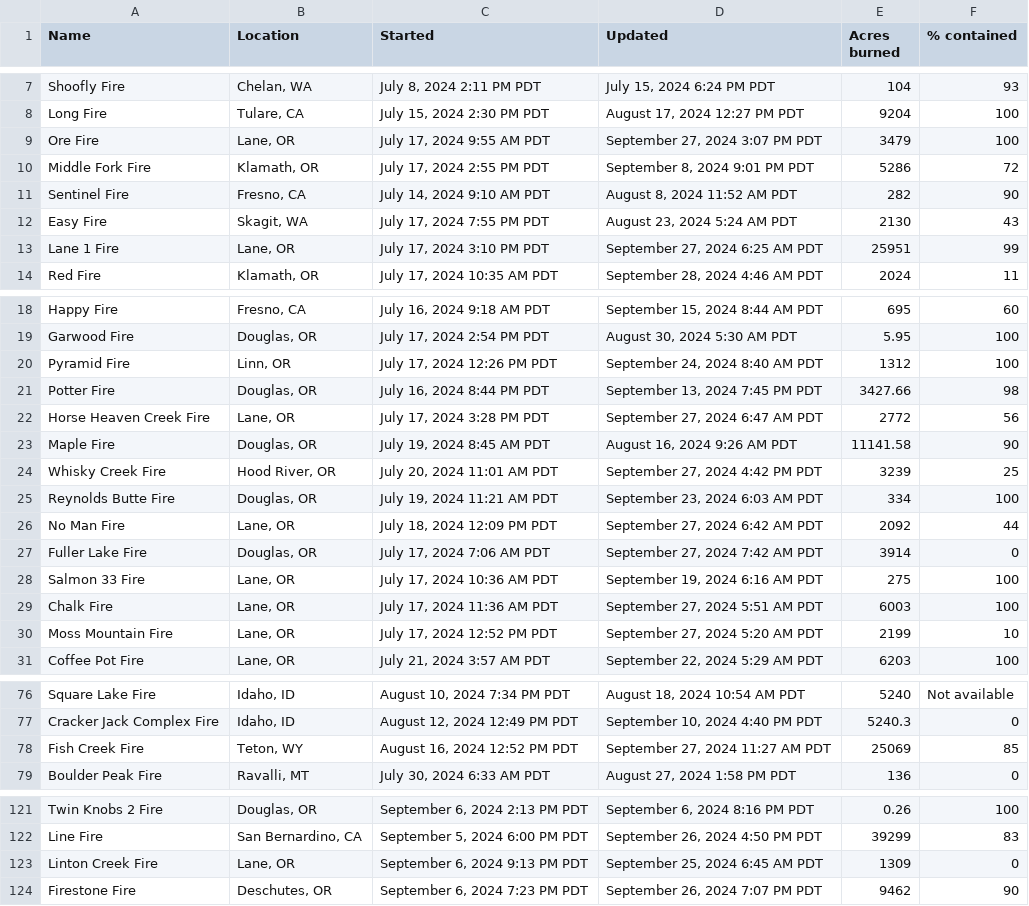
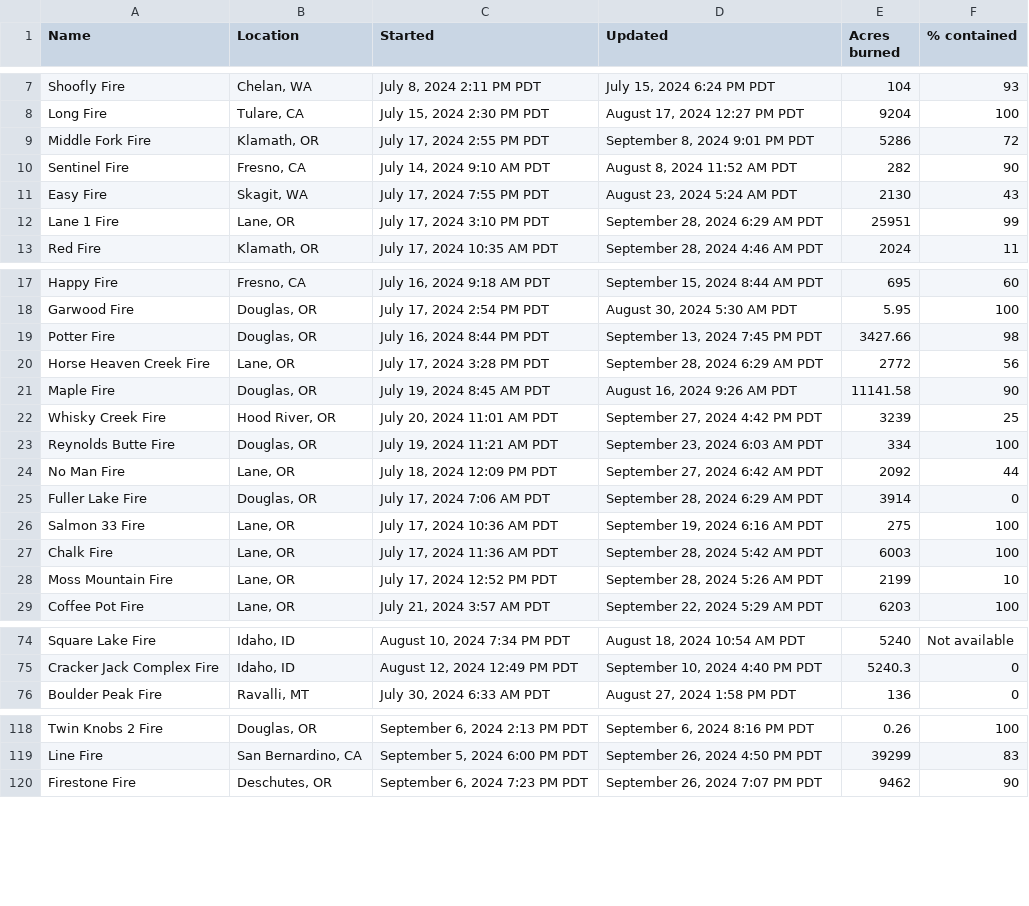
Before and after one commit to cbs-news-data/wildfire_watch, a CSV file: data/wildfires_datawrapper_save.csv, drawn as a sheet; only a part is shown, gaps mark what is left out; the diff covers the shown part only.

```diff
--- a/data/wildfires_datawrapper_save.csv
+++ b/data/wildfires_datawrapper_save.csv
@@ -8,3 +8,2 @@ Shoofly Fire,"Chelan, WA","July 8, 2024 2:11 PM PDT","July 15, 2024 6:24 PM PDT"
 Long Fire,"Tulare, CA","July 15, 2024 2:30 PM PDT","August 17, 2024 12:27 PM PDT",9204,100
-Ore Fire,"Lane, OR","July 17, 2024 9:55 AM PDT","September 27, 2024 3:07 PM PDT",3479,100
 Middle Fork Fire,"Klamath, OR","July 17, 2024 2:55 PM PDT","September 8, 2024 9:01 PM PDT",5286,72
@@ -12,3 +11,3 @@ Sentinel Fire,"Fresno, CA","July 14, 2024 9:10 AM PDT","August 8, 2024 11:52 AM
 Easy Fire,"Skagit, WA","July 17, 2024 7:55 PM PDT","August 23, 2024 5:24 AM PDT",2130,43
-Lane 1 Fire,"Lane, OR","July 17, 2024 3:10 PM PDT","September 27, 2024 6:25 AM PDT",25951,99
+Lane 1 Fire,"Lane, OR","July 17, 2024 3:10 PM PDT","September 28, 2024 6:29 AM PDT",25951,99
 Red Fire,"Klamath, OR","July 17, 2024 10:35 AM PDT","September 28, 2024 4:46 AM PDT",2024,11
@@ -19,5 +18,4 @@ Happy Fire,"Fresno, CA","July 16, 2024 9:18 AM PDT","September 15, 2024 8:44 AM
 Garwood Fire,"Douglas, OR","July 17, 2024 2:54 PM PDT","August 30, 2024 5:30 AM PDT",5.95,100
-Pyramid Fire,"Linn, OR","July 17, 2024 12:26 PM PDT","September 24, 2024 8:40 AM PDT",1312,100
 Potter Fire,"Douglas, OR","July 16, 2024 8:44 PM PDT","September 13, 2024 7:45 PM PDT",3427.66,98
-Horse Heaven Creek Fire,"Lane, OR","July 17, 2024 3:28 PM PDT","September 27, 2024 6:47 AM PDT",2772,56
+Horse Heaven Creek Fire,"Lane, OR","July 17, 2024 3:28 PM PDT","September 28, 2024 6:29 AM PDT",2772,56
 Maple Fire,"Douglas, OR","July 19, 2024 8:45 AM PDT","August 16, 2024 9:26 AM PDT",11141.58,90
@@ -26,6 +24,6 @@ Reynolds Butte Fire,"Douglas, OR","July 19, 2024 11:21 AM PDT","September 23, 20
 No Man Fire,"Lane, OR","July 18, 2024 12:09 PM PDT","September 27, 2024 6:42 AM PDT",2092,44
-Fuller Lake Fire,"Douglas, OR","July 17, 2024 7:06 AM PDT","September 27, 2024 7:42 AM PDT",3914,0
+Fuller Lake Fire,"Douglas, OR","July 17, 2024 7:06 AM PDT","September 28, 2024 6:29 AM PDT",3914,0
 Salmon 33 Fire,"Lane, OR","July 17, 2024 10:36 AM PDT","September 19, 2024 6:16 AM PDT",275,100
-Chalk Fire,"Lane, OR","July 17, 2024 11:36 AM PDT","September 27, 2024 5:51 AM PDT",6003,100
-Moss Mountain Fire,"Lane, OR","July 17, 2024 12:52 PM PDT","September 27, 2024 5:20 AM PDT",2199,10
+Chalk Fire,"Lane, OR","July 17, 2024 11:36 AM PDT","September 28, 2024 5:42 AM PDT",6003,100
+Moss Mountain Fire,"Lane, OR","July 17, 2024 12:52 PM PDT","September 28, 2024 5:26 AM PDT",2199,10
 Coffee Pot Fire,"Lane, OR","July 21, 2024 3:57 AM PDT","September 22, 2024 5:29 AM PDT",6203,100
@@ -77,3 +75,2 @@ Square Lake Fire,"Idaho, ID","August 10, 2024 7:34 PM PDT","August 18, 2024 10:5
 Cracker Jack Complex Fire,"Idaho, ID","August 12, 2024 12:49 PM PDT","September 10, 2024 4:40 PM PDT",5240.3,0
-Fish Creek Fire,"Teton, WY","August 16, 2024 12:52 PM PDT","September 27, 2024 11:27 AM PDT",25069,85
 Boulder Peak Fire,"Ravalli, MT","July 30, 2024 6:33 AM PDT","August 27, 2024 1:58 PM PDT",136,0
@@ -122,3 +119,2 @@ Twin Knobs 2 Fire,"Douglas, OR","September 6, 2024 2:13 PM PDT","September 6, 20
 Line Fire,"San Bernardino, CA","September 5, 2024 6:00 PM PDT","September 26, 2024 4:50 PM PDT",39299,83
-Linton Creek Fire,"Lane, OR","September 6, 2024 9:13 PM PDT","September 25, 2024 6:45 AM PDT",1309,0
 Firestone Fire,"Deschutes, OR","September 6, 2024 7:23 PM PDT","September 26, 2024 7:07 PM PDT",9462,90
```
Also changed, not shown: 1 removed row and 5 edited cells elsewhere in this file, data/wildfires_save.csv, 3 other files.
